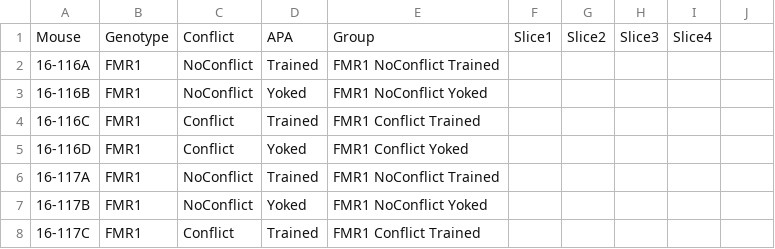
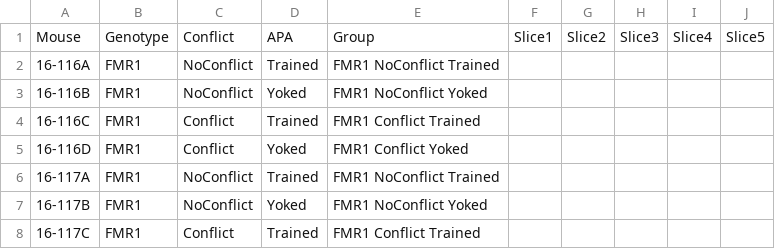
Before and after one commit to raynamharris/qPCR-mouse, a CSV file: data/NSBanimals.csv, drawn as a sheet; only a part is shown; the diff names each change by its address in the sheet, - before the commit and + after, or states it on an @@ line.

```diff
--- a/data/NSBanimals.csv
+++ b/data/NSBanimals.csv
-J1: (empty)
+J1: Slice5
```
Also changed, not shown: 36 other files.
